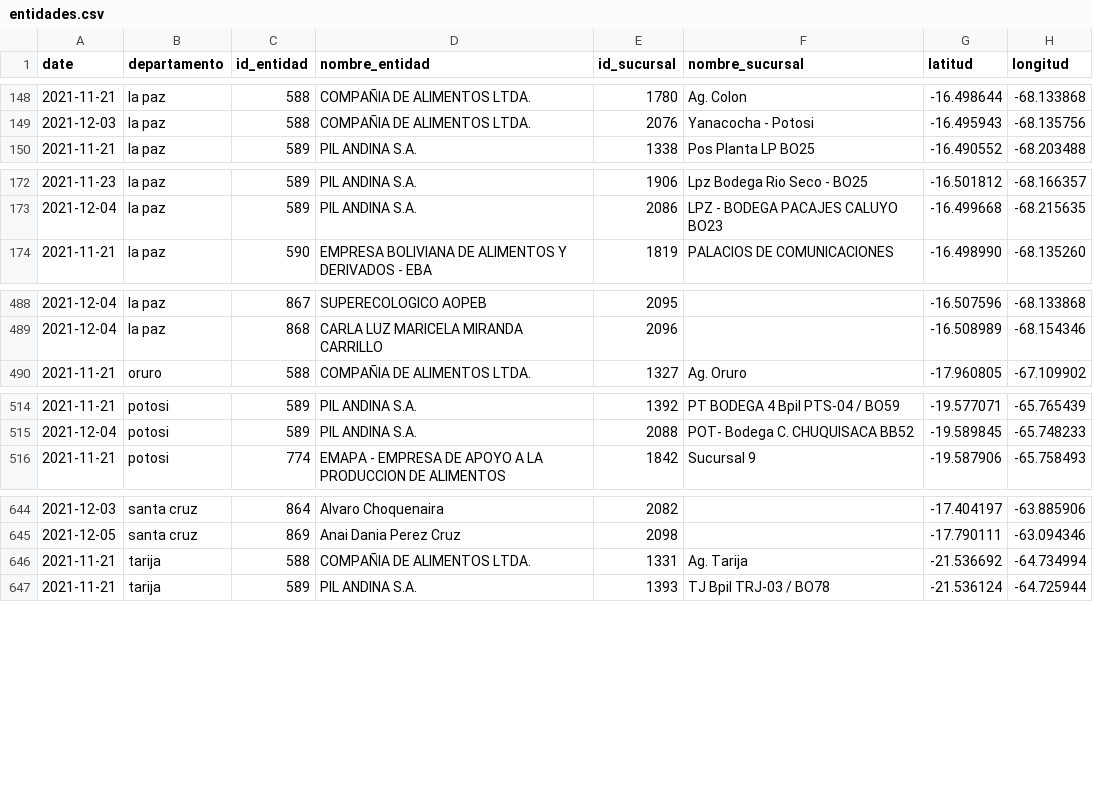
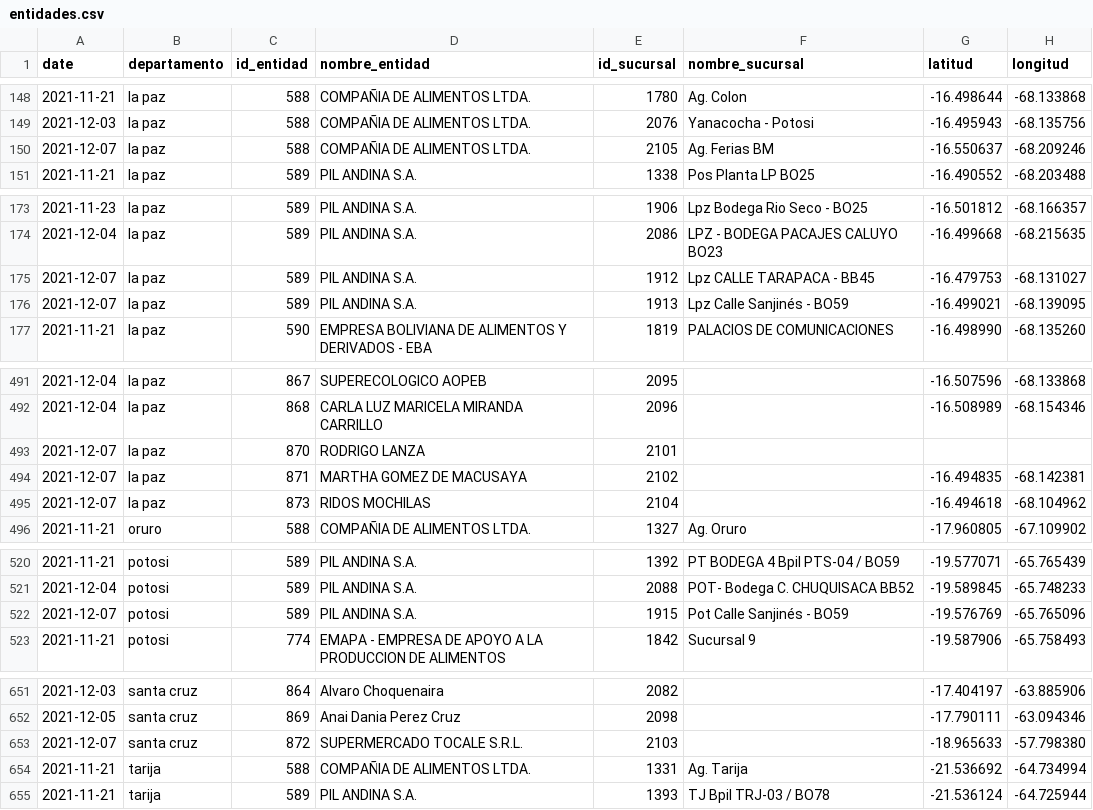
Before and after one commit to mauforonda/consumelonuestro, a CSV file: data/entidades.csv, drawn as a sheet; only a part is shown, gaps mark what is left out.

```diff
--- a/data/entidades.csv
+++ b/data/entidades.csv
@@ -149,2 +149,3 @@ date,departamento,id_entidad,nombre_entidad,id_sucursal,nombre_sucursal,latitud,
 2021-12-03,la paz,588,COMPAÑIA DE ALIMENTOS LTDA.,2076,Yanacocha - Potosi,-16.495943,-68.135756
+2021-12-07,la paz,588,COMPAÑIA DE ALIMENTOS LTDA.,2105,Ag. Ferias BM,-16.550637,-68.209246
 2021-11-21,la paz,589,PIL ANDINA S.A.,1338,Pos Planta LP BO25,-16.490552,-68.203488
@@ -173,2 +174,4 @@ date,departamento,id_entidad,nombre_entidad,id_sucursal,nombre_sucursal,latitud,
 2021-12-04,la paz,589,PIL ANDINA S.A.,2086,LPZ - BODEGA PACAJES CALUYO BO23,-16.499668,-68.215635
+2021-12-07,la paz,589,PIL ANDINA S.A.,1912,Lpz CALLE TARAPACA - BB45,-16.479753,-68.131027
+2021-12-07,la paz,589,PIL ANDINA S.A.,1913,Lpz Calle Sanjinés - BO59,-16.499021,-68.139095
 2021-11-21,la paz,590,EMPRESA BOLIVIANA DE ALIMENTOS Y DERIVADOS - EBA,1819,PALACIOS DE COMUNICACIONES,-16.498990,-68.135260
@@ -489,2 +492,5 @@ date,departamento,id_entidad,nombre_entidad,id_sucursal,nombre_sucursal,latitud,
 2021-12-04,la paz,868,CARLA LUZ MARICELA MIRANDA CARRILLO,2096,,-16.508989,-68.154346
+2021-12-07,la paz,870,RODRIGO LANZA,2101,,,
+2021-12-07,la paz,871,MARTHA GOMEZ DE MACUSAYA,2102,,-16.494835,-68.142381
+2021-12-07,la paz,873,RIDOS MOCHILAS,2104,,-16.494618,-68.104962
 2021-11-21,oruro,588,COMPAÑIA DE ALIMENTOS LTDA.,1327,Ag. Oruro,-17.960805,-67.109902
@@ -515,2 +521,3 @@ date,departamento,id_entidad,nombre_entidad,id_sucursal,nombre_sucursal,latitud,
 2021-12-04,potosi,589,PIL ANDINA S.A.,2088,POT- Bodega C. CHUQUISACA BB52,-19.589845,-65.748233
+2021-12-07,potosi,589,PIL ANDINA S.A.,1915,Pot Calle Sanjinés - BO59,-19.576769,-65.765096
 2021-11-21,potosi,774,EMAPA - EMPRESA DE APOYO A LA PRODUCCION DE ALIMENTOS,1842,Sucursal 9,-19.587906,-65.758493
@@ -645,2 +652,3 @@ date,departamento,id_entidad,nombre_entidad,id_sucursal,nombre_sucursal,latitud,
 2021-12-05,santa cruz,869,Anai Dania Perez Cruz,2098,,-17.790111,-63.094346
+2021-12-07,santa cruz,872,SUPERMERCADO TOCALE S.R.L.,2103,,-18.965633,-57.798380
 2021-11-21,tarija,588,COMPAÑIA DE ALIMENTOS LTDA.,1331,Ag. Tarija,-21.536692,-64.734994
```
Also changed, not shown: 1 other file.
